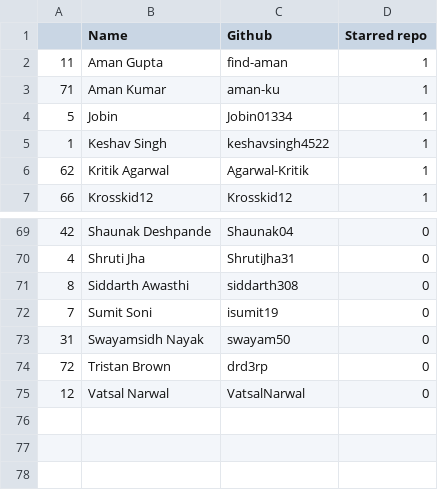
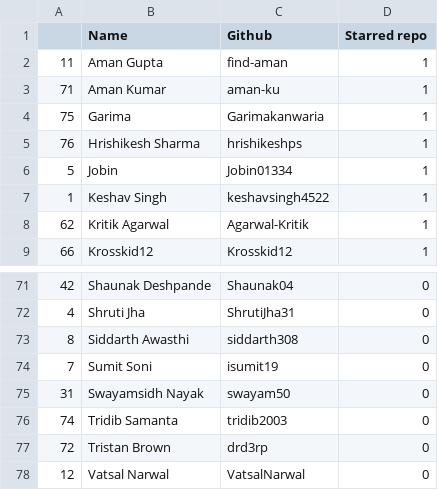
Before and after one commit to keshavsingh4522/hacktoberfest, a CSV file: CONTRIBUTERS.csv, drawn as a sheet; only a part is shown, gaps mark what is left out; the diff names each change by its address in the sheet, - before the commit and + after, or states it on an @@ line.

Commit message:
🚀 contributers added

```diff
--- a/CONTRIBUTERS.csv
+++ b/CONTRIBUTERS.csv
+row 4: 75 | Garima | Garimakanwaria | 1
+row 5: 76 | Hrishikesh Sharma | hrishikeshps | 1
+row 76: 74 | Tridib Samanta | tridib2003 | 0
```
Also changed, not shown: 2 other files.
